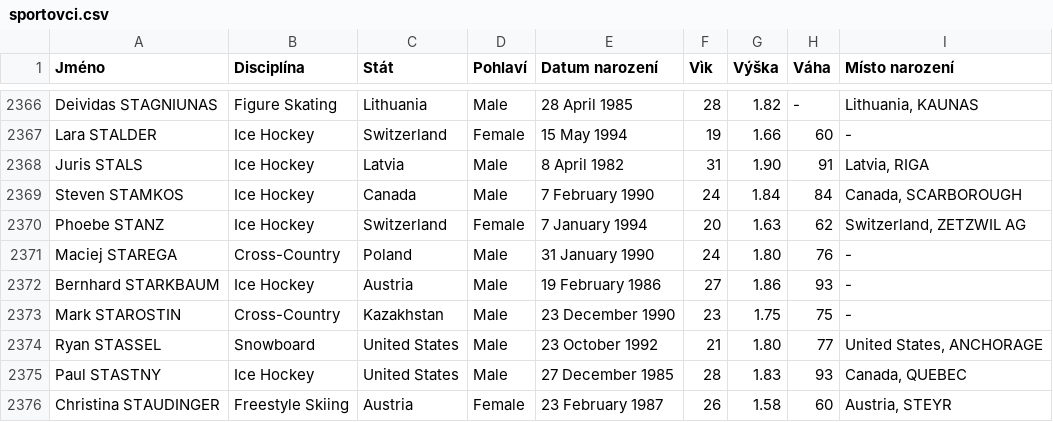
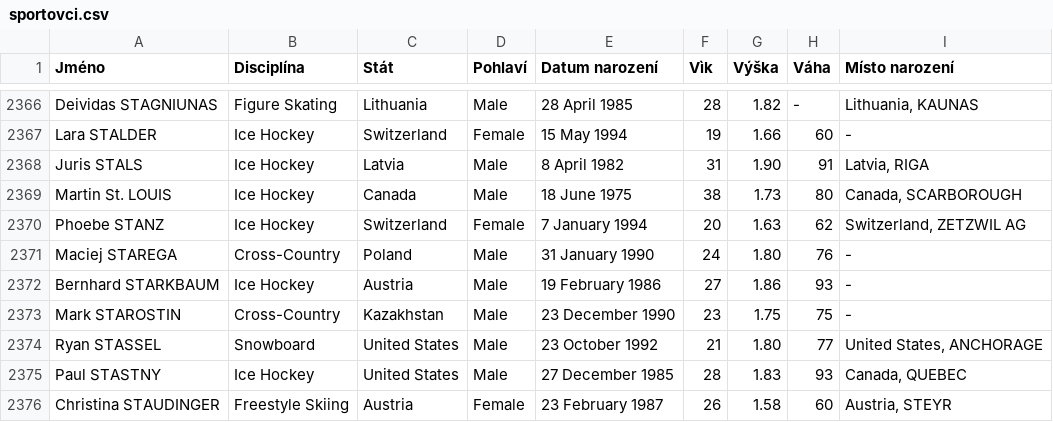
Before and after one commit to economia/sochi-asl, a CSV file: data/sportovci.csv, drawn as a sheet; only a part is shown, gaps mark what is left out; the diff names each change by its address in the sheet, - before the commit and + after, or states it on an @@ line.

Commit message:
nahrazeni Stamkose Louisem

```diff
--- a/data/sportovci.csv
+++ b/data/sportovci.csv
-A2369 (Jméno): Steven STAMKOS
+A2369 (Jméno): Martin St. LOUIS
-E2369 (Datum narození): 7 February 1990
+E2369 (Datum narození): 18 June 1975
-F2369 (Vìk): 24
+F2369 (Vìk): 38
-G2369 (Výška): 1.84
+G2369 (Výška): 1.73
-H2369 (Váha): 84
+H2369 (Váha): 80
```
Also changed, not shown: 1 other file.
